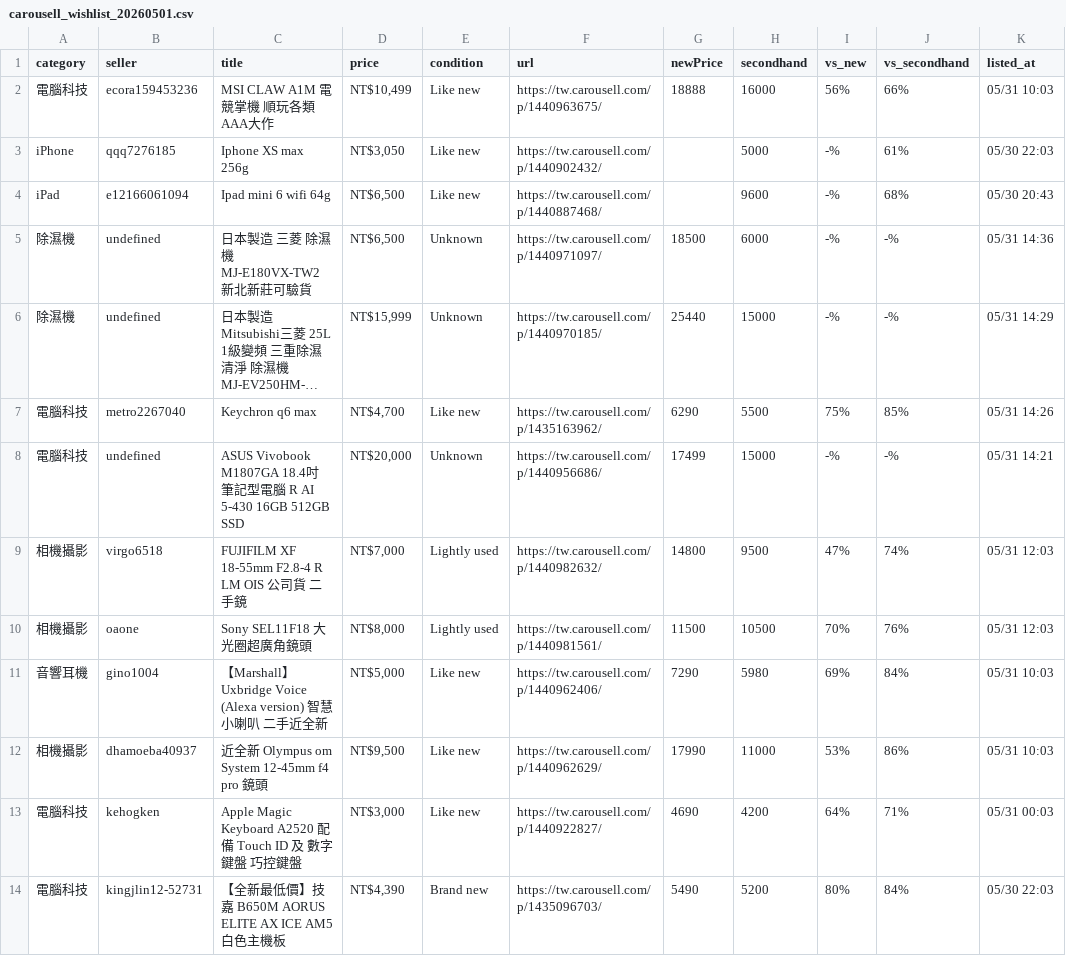
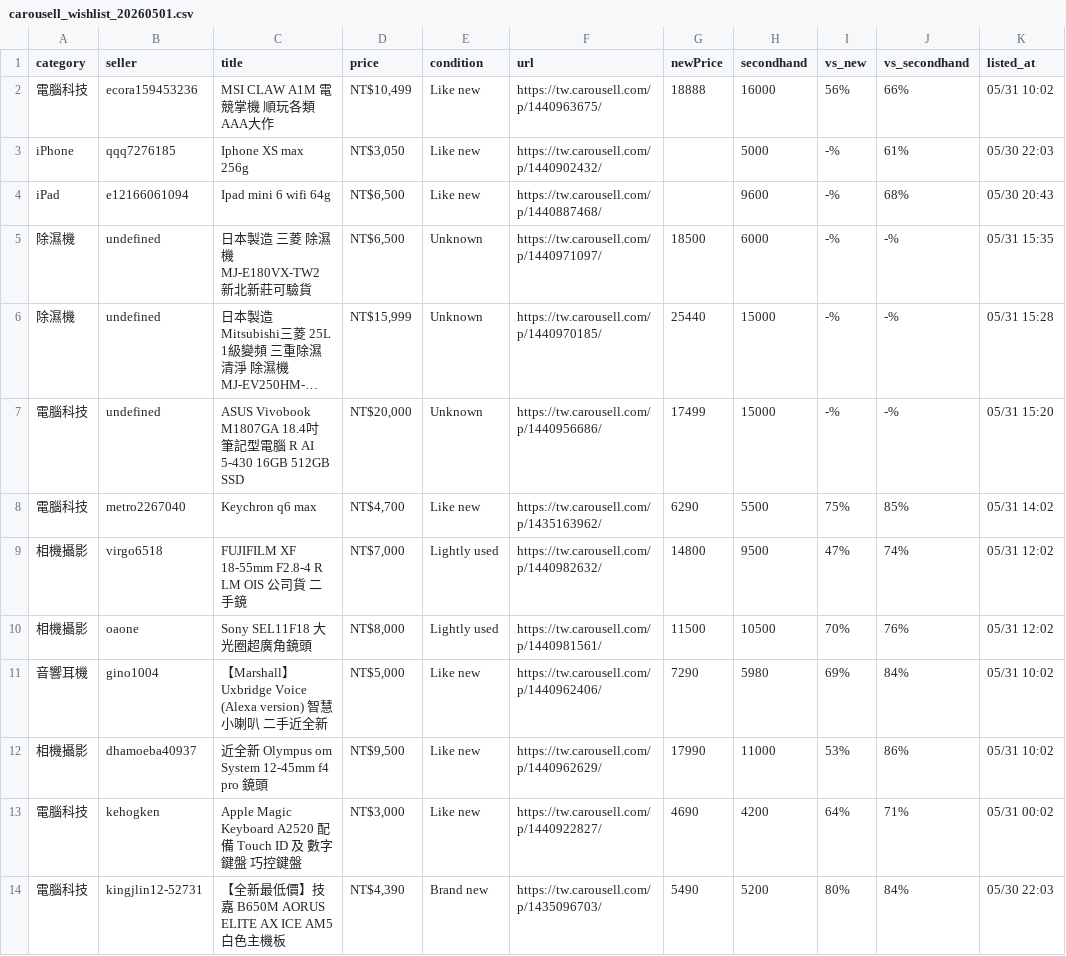
Before and after one commit to yangnim21029/cheap-product, a CSV file: outputs/carousell_wishlist_20260501.csv, drawn as a sheet; long unchanged cells end in …; removed rows and columns are numbered as before the commit, all else as after; the diff names each change by its address in the sheet, - before the commit and + after, or states it on an @@ line.

```diff
--- a/outputs/carousell_wishlist_20260501.csv
+++ b/outputs/carousell_wishlist_20260501.csv
-K2 (listed_at): 05/31 10:03
+K2 (listed_at): 05/31 10:02
-K5 (listed_at): 05/31 14:36
+K5 (listed_at): 05/31 15:35
-K6 (listed_at): 05/31 14:29
+K6 (listed_at): 05/31 15:28
+row 7: 電腦科技 | undefined | ASUS Vivobook M1807GA 18.4吋 筆記型電腦 R AI 5-430 16GB 512GB SSD | NT$20,000 | Unknown | https://tw.carousell.com/p/1440956686/ | 17499 | 15000 | -% | -% | 05/31 15:20
-K8 (listed_at): 05/31 14:26
+K8 (listed_at): 05/31 14:02
-row 8: 電腦科技 | undefined | ASUS Vivobook M1807GA 18.4吋 筆記型電腦 R AI 5-430 16GB 512GB SSD | NT$20,000 | Unknown | https://tw.carousell.com/p/1440956686/ | 17499 | 15000 | -% | -% | 05/31 14:21
-K9:K10 (listed_at): 05/31 12:03
+K9:K10 (listed_at): 05/31 12:02
-K11:K12 (listed_at): 05/31 10:03
+K11:K12 (listed_at): 05/31 10:02
-K13 (listed_at): 05/31 00:03
+K13 (listed_at): 05/31 00:02
```
Also changed, not shown: 6 other files.
